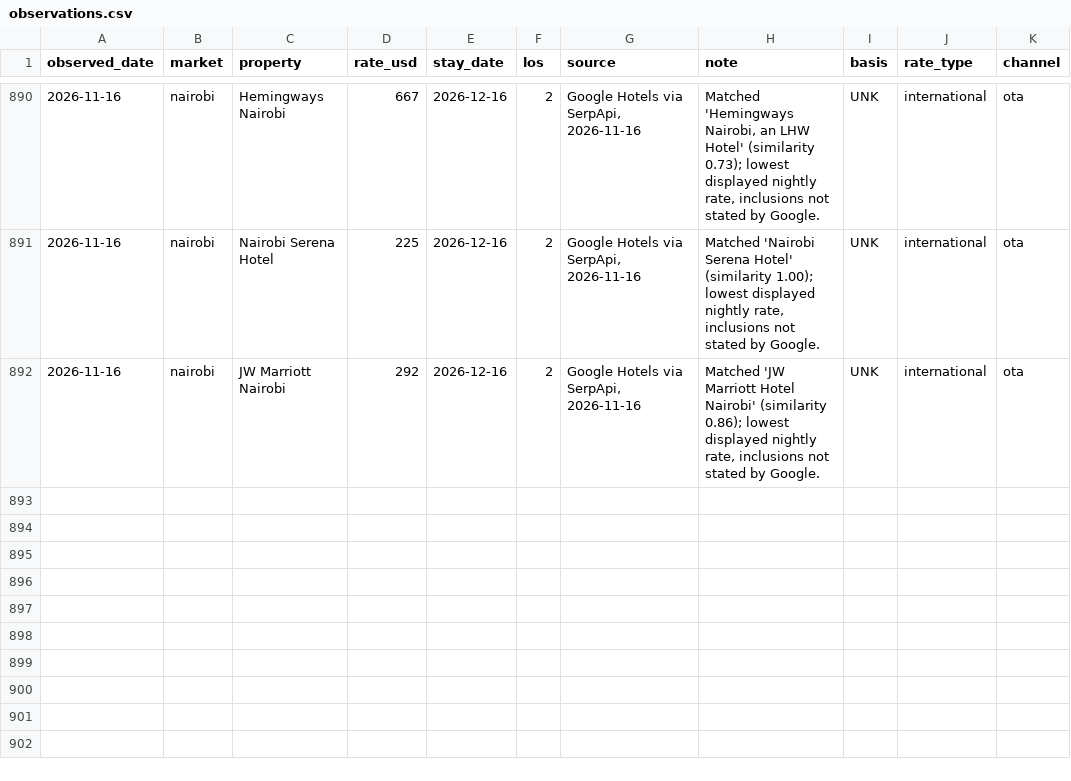
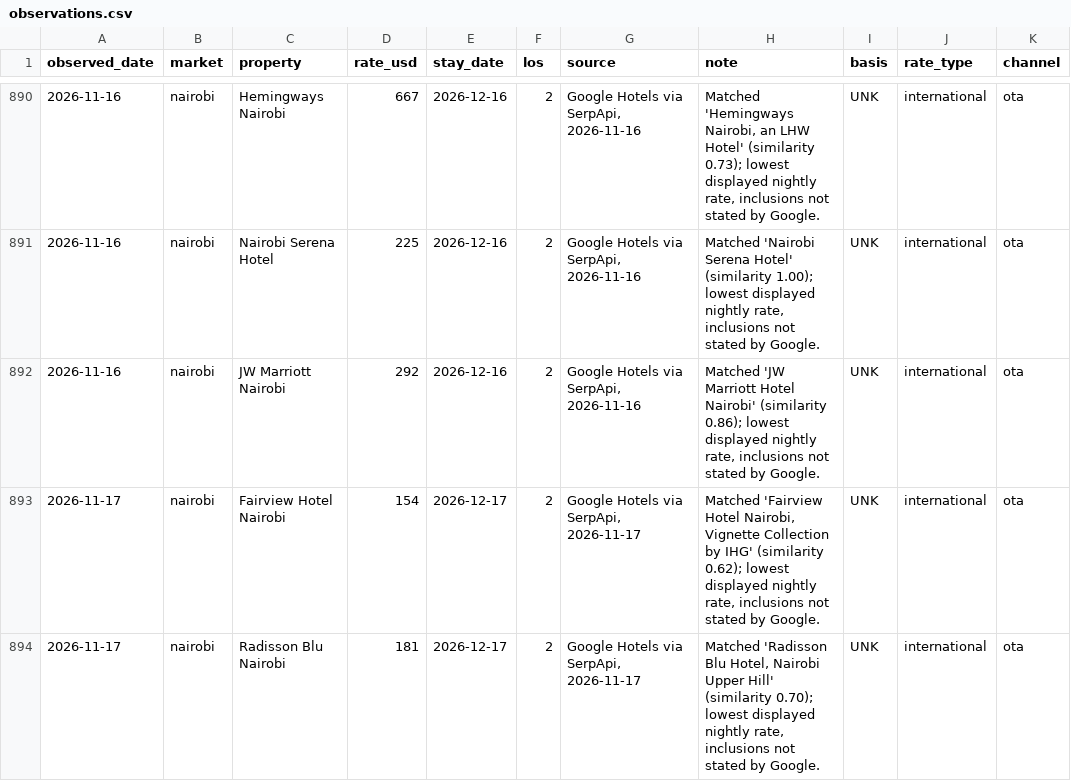
Before and after one commit to ogcollyns-creator/ea-hospitality-pulse, a CSV file: rates/observations.csv, drawn as a sheet; only a part is shown, gaps mark what is left out; the diff names each change by its address in the sheet, - before the commit and + after, or states it on an @@ line.

Commit message:
Rate & reputation pull 2026-11-17 14:04 UTC

```diff
--- a/rates/observations.csv
+++ b/rates/observations.csv
+row 893: 2026-11-17 | nairobi | Fairview Hotel Nairobi | 154 | 2026-12-17 | 2 | Google Hotels via SerpApi, 2026-11-17 | Matched 'Fairview Hotel Nairobi, Vignette Collection by IHG' (similarity 0.62); lowest displayed nightly rate, inclusions not stated by Google. | UNK | international | ota
+row 894: 2026-11-17 | nairobi | Radisson Blu Nairobi | 181 | 2026-12-17 | 2 | Google Hotels via SerpApi, 2026-11-17 | Matched 'Radisson Blu Hotel, Nairobi Upper Hill' (similarity 0.70); lowest displayed nightly rate, inclusions not stated by Google. | UNK | international | ota
```
Also changed, not shown: 2 other files.
